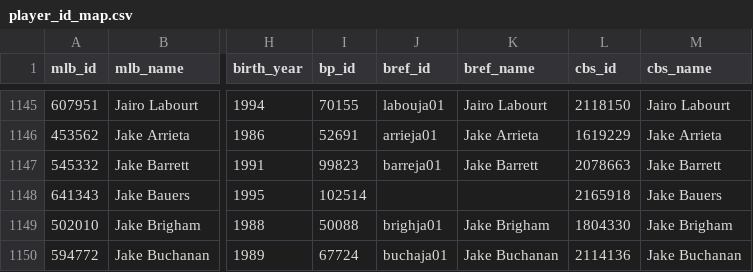
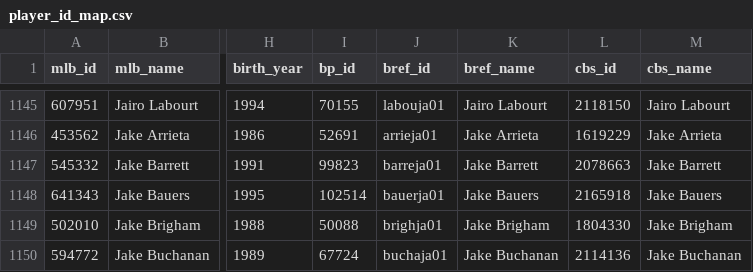
Before and after one commit to timlane1992/fantasy_baseball_h2h_scorer, a CSV file: data/player_id_map.csv, drawn as a sheet; only a part is shown, gaps mark what is left out; the diff names each change by its address in the sheet, - before the commit and + after, or states it on an @@ line.

Commit message:
Add bref info for Jake Bauers.

```diff
--- a/data/player_id_map.csv
+++ b/data/player_id_map.csv
-J1148 (bref_id): (empty)
+J1148 (bref_id): bauerja01
-K1148 (bref_name): (empty)
+K1148 (bref_name): Jake Bauers
```
